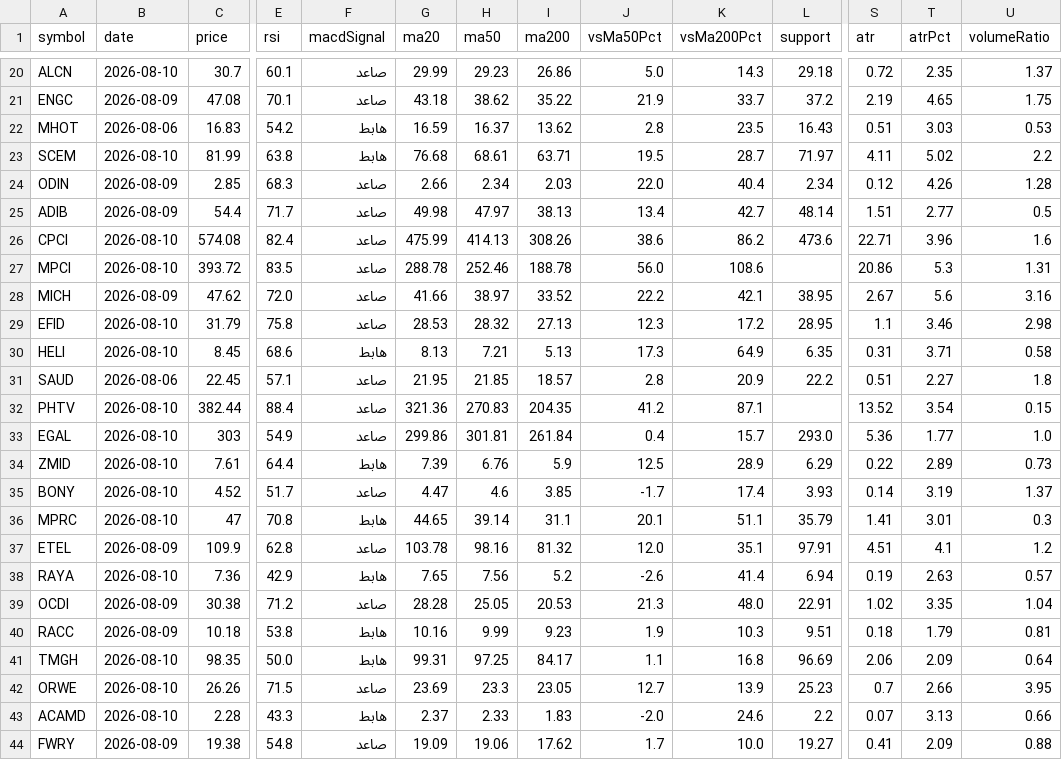
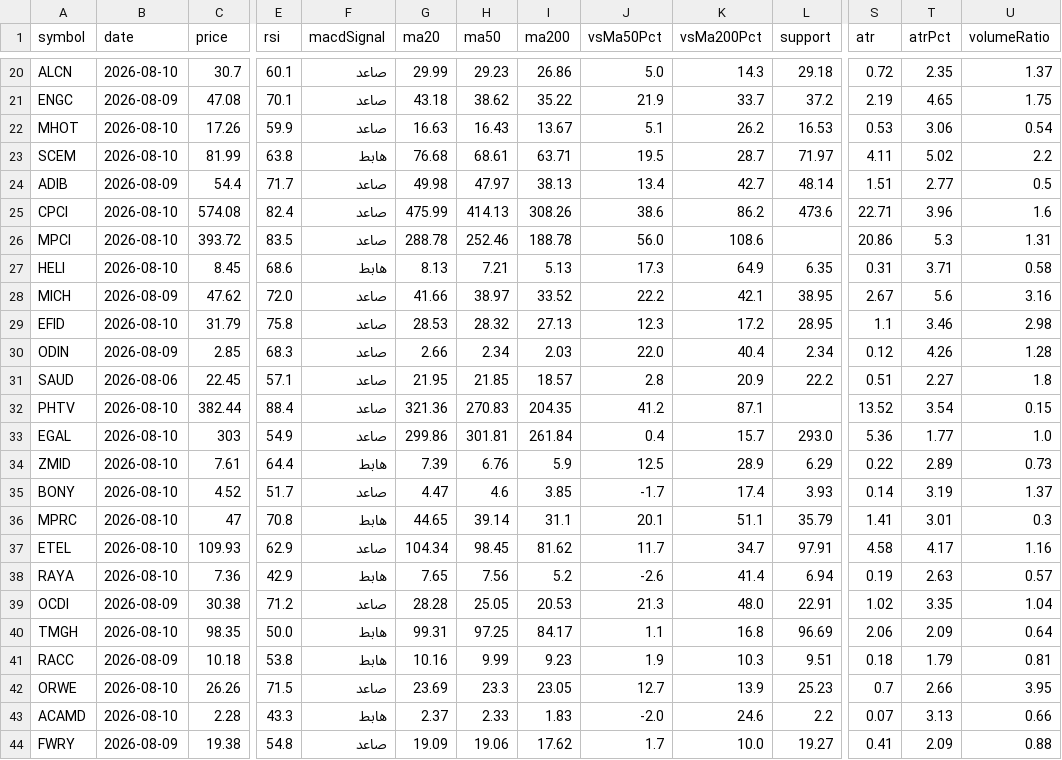
Before and after one commit to mohamedelsorogyy-hue/egx-radar, a CSV file: egx_technical.csv, drawn as a sheet; only a part is shown, gaps mark what is left out; the diff covers the shown part only; the diff names each change by its address in the sheet, - before the commit and + after, or states it on an @@ line.

```diff
--- a/egx_technical.csv
+++ b/egx_technical.csv
-B22 (date): 2026-08-06
+B22 (date): 2026-08-10
-C22 (price): 16.83
+C22 (price): 17.26
-E22 (rsi): 54.2
+E22 (rsi): 59.9
-F22 (macdSignal): هابط
+F22 (macdSignal): صاعد
-G22 (ma20): 16.59
+G22 (ma20): 16.63
-H22 (ma50): 16.37
+H22 (ma50): 16.43
-I22 (ma200): 13.62
+I22 (ma200): 13.67
-J22 (vsMa50Pct): 2.8
+J22 (vsMa50Pct): 5.1
-K22 (vsMa200Pct): 23.5
+K22 (vsMa200Pct): 26.2
-L22 (support): 16.43
+L22 (support): 16.53
-S22 (atr): 0.51
+S22 (atr): 0.53
-T22 (atrPct): 3.03
+T22 (atrPct): 3.06
-U22 (volumeRatio): 0.53
+U22 (volumeRatio): 0.54
@@ row 30 moved to row 27: HELI @@
@@ row 24 moved to row 30: ODIN @@
-B37 (date): 2026-08-09
+B37 (date): 2026-08-10
-C37 (price): 109.9
+C37 (price): 109.93
-E37 (rsi): 62.8
+E37 (rsi): 62.9
-G37 (ma20): 103.78
+G37 (ma20): 104.34
-H37 (ma50): 98.16
+H37 (ma50): 98.45
-I37 (ma200): 81.32
+I37 (ma200): 81.62
-J37 (vsMa50Pct): 12.0
+J37 (vsMa50Pct): 11.7
-K37 (vsMa200Pct): 35.1
+K37 (vsMa200Pct): 34.7
-S37 (atr): 4.51
+S37 (atr): 4.58
-T37 (atrPct): 4.1
+T37 (atrPct): 4.17
-U37 (volumeRatio): 1.2
+U37 (volumeRatio): 1.16
@@ row 41 moved to row 40: TMGH @@
```
Also changed, not shown: 7 moved rows and 68 edited cells elsewhere in this file, egx_data.csv, egx_shortlist.csv, 1 other file.
